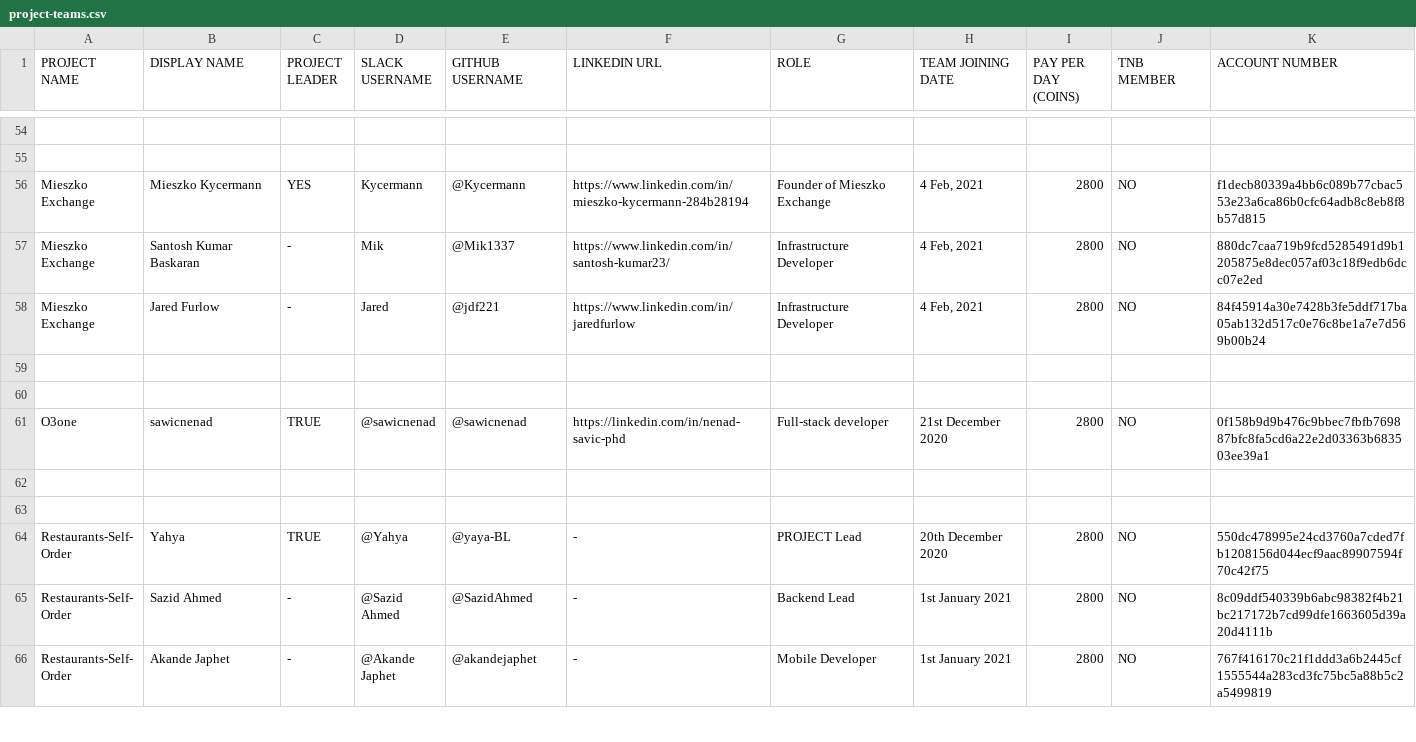
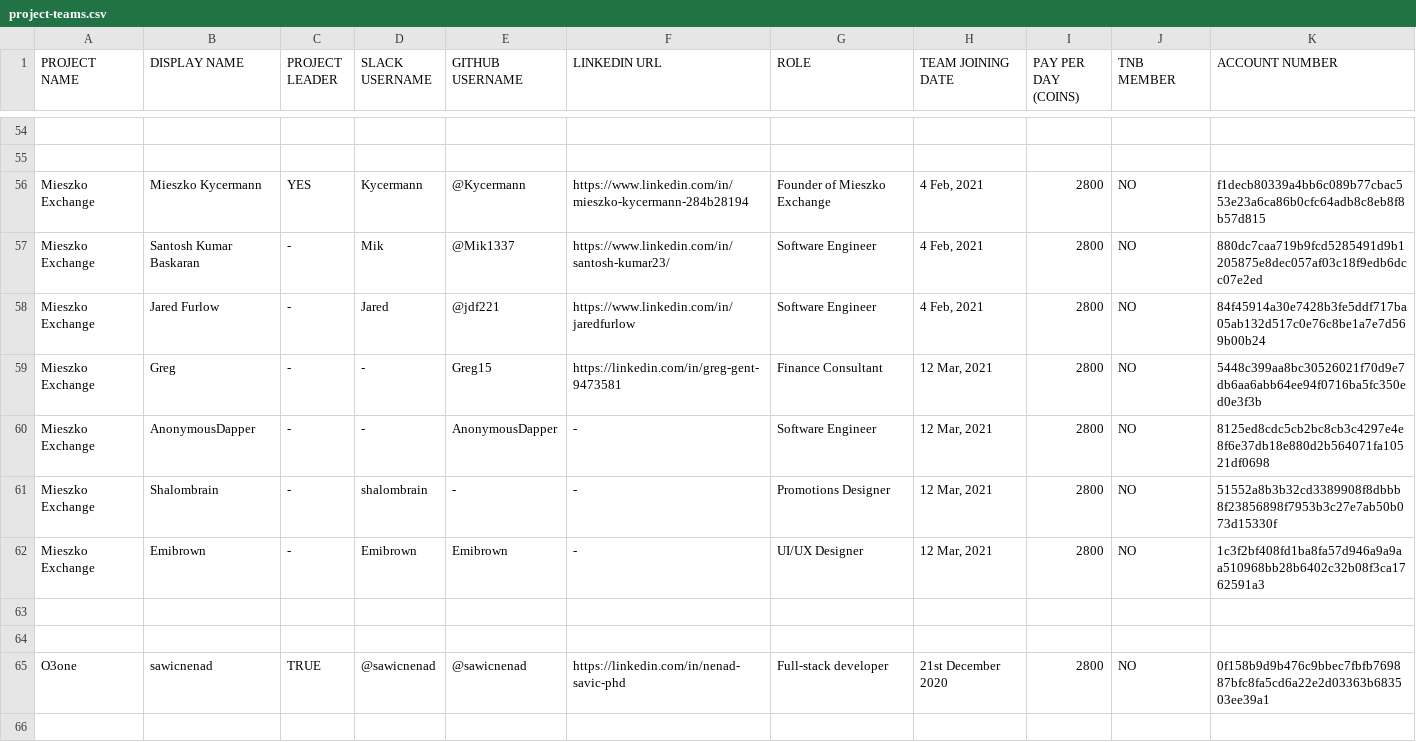
Before and after one commit to thenewboston-blockchain/Projects, a CSV file: CSVs/project-teams.csv, drawn as a sheet; only a part is shown, gaps mark what is left out; the shorter side is filled out with more unchanged rows; the diff names each change by its address in the sheet, - before the commit and + after, or states it on an @@ line.

Commit message:
Update Mieszko Exchange team members

```diff
--- a/CSVs/project-teams.csv
+++ b/CSVs/project-teams.csv
-G57:G58 (ROLE): Infrastructure Developer
+G57:G58 (ROLE): Software Engineer
+row 59: Mieszko Exchange | Greg | - | - | Greg15 | https://linkedin.com/in/greg-gent-9473581 | Finance Consultant | 12 Mar, 2021 | 2800 | NO | 5448c399aa8bc30526021f70d9e7db6aa6abb64ee94f0716ba5fc350ed0e3f3b
+row 60: Mieszko Exchange | AnonymousDapper | - | - | AnonymousDapper | - | Software Engineer | 12 Mar, 2021 | 2800 | NO | 8125ed8cdc5cb2bc8cb3c4297e4e8f6e37db18e880d2b564071fa10521df0698
+row 61: Mieszko Exchange | Shalombrain | - | shalombrain | - | - | Promotions Designer | 12 Mar, 2021 | 2800 | NO | 51552a8b3b32cd3389908f8dbbb8f23856898f7953b3c27e7ab50b073d15330f
+row 62: Mieszko Exchange | Emibrown | - | Emibrown | Emibrown | - | UI/UX Designer | 12 Mar, 2021 | 2800 | NO | 1c3f2bf408fd1ba8fa57d946a9a9aa510968bb28b6402c32b08f3ca1762591a3
```
